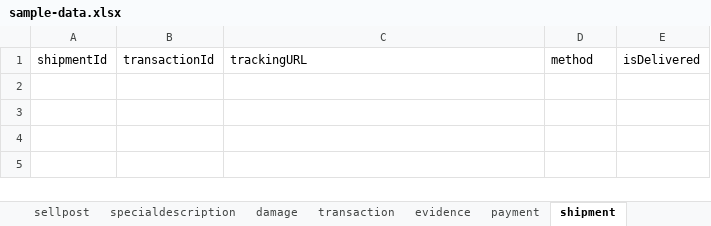
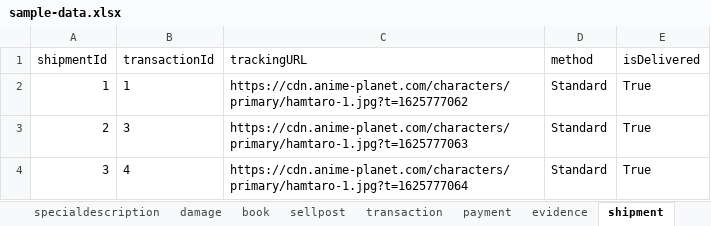
Before and after one commit to ttontoey/db-sys-bookbook, an Excel workbook: sql/sample-data.xlsx, sheet shipment, drawn as a sheet; values as stored, in another font and other column widths than the file's, no borders; the diff names each change by its address in the sheet, - before the commit and + after, or states it on an @@ line.

```diff
--- a/sql/sample-data.xlsx (sheet shipment)
+++ b/sql/sample-data.xlsx (sheet shipment)
@@ sheet tab order changed: specialdescription | damage | book | sellpost | transaction | payment | evidence | shipment @@
+row 2: 1 | 1 | https://cdn.anime-planet.com/characters/primary/hamtaro-1.jpg?t=1625777062 | Standard | True
+row 3: 2 | 3 | https://cdn.anime-planet.com/characters/primary/hamtaro-1.jpg?t=1625777063 | Standard | True
+row 4: 3 | 4 | https://cdn.anime-planet.com/characters/primary/hamtaro-1.jpg?t=1625777064 | Standard | True
```
Also changed, not shown: sheet markedbook, sheet message, sheet book, sheet interestedgenre, sheet sellpost, sheet transaction, 11 more sheets, other sheet tabs, 3 other files.
